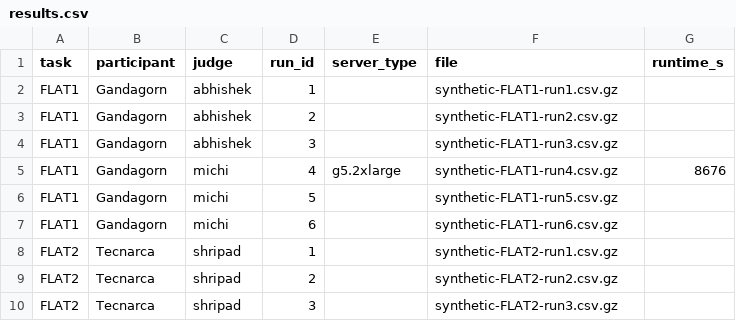
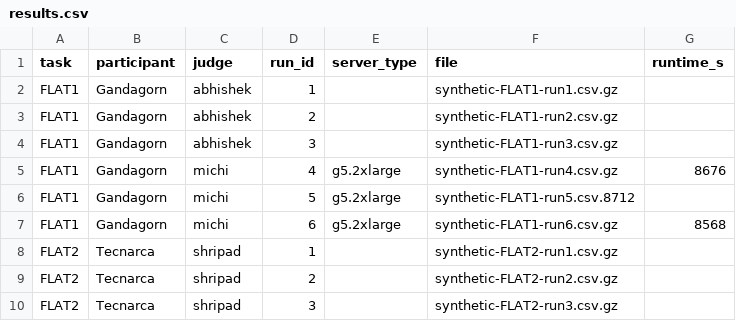
Before and after one commit to mostly-ai/the-prize-eval, a CSV file: results.csv, drawn as a sheet; only a part is shown.

Commit message:
gandalf flat

```diff
--- a/results.csv
+++ b/results.csv
@@ -5,4 +5,4 @@ FLAT1,Gandagorn,abhishek,3,,synthetic-FLAT1-run3.csv.gz,
 FLAT1,Gandagorn,michi,4,g5.2xlarge,synthetic-FLAT1-run4.csv.gz,8676
-FLAT1,Gandagorn,michi,5,,synthetic-FLAT1-run5.csv.gz,
-FLAT1,Gandagorn,michi,6,,synthetic-FLAT1-run6.csv.gz,
+FLAT1,Gandagorn,michi,5,g5.2xlarge,synthetic-FLAT1-run5.csv.8712
+FLAT1,Gandagorn,michi,6,g5.2xlarge,synthetic-FLAT1-run6.csv.gz,8568
 FLAT2,Tecnarca,shripad,1,,synthetic-FLAT2-run1.csv.gz,
```
Also changed, not shown: 2 other files.
